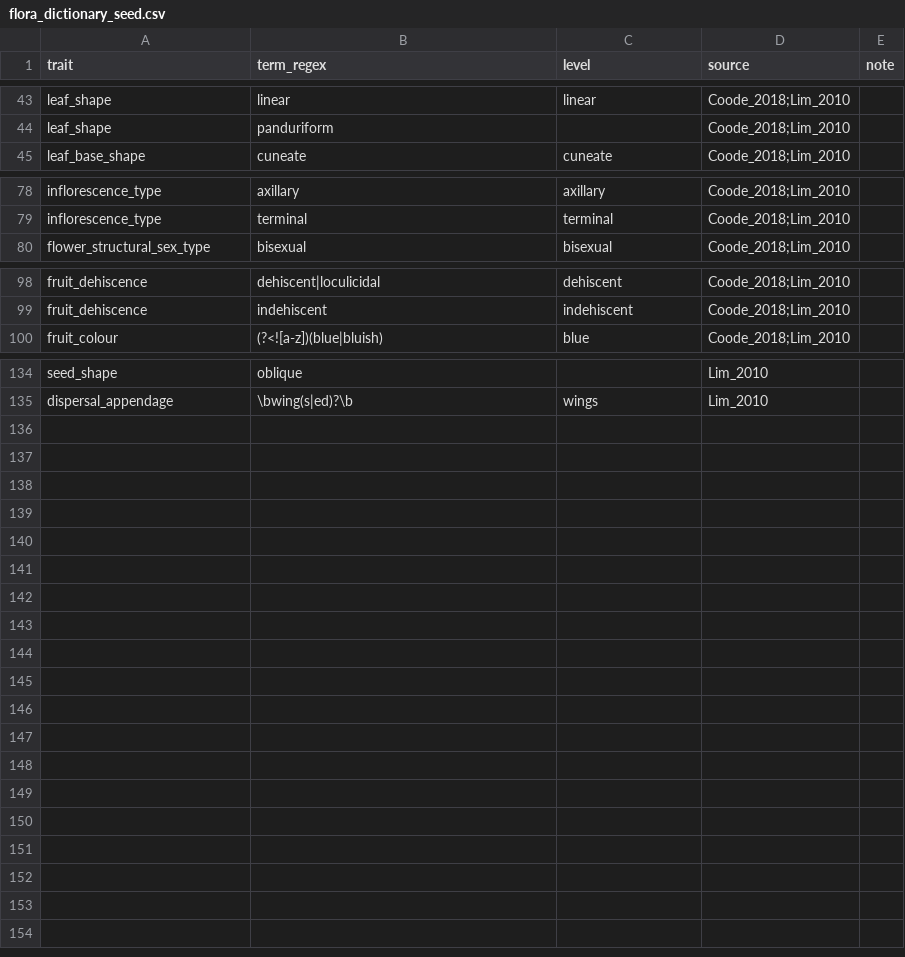
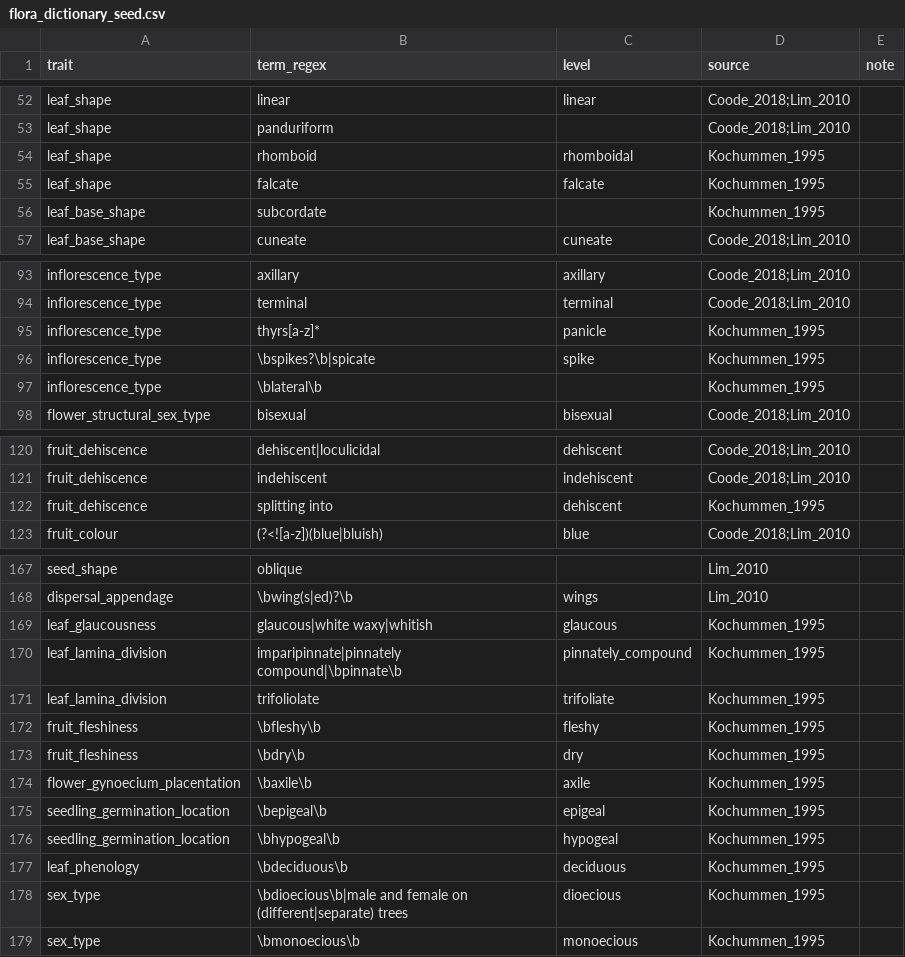
Before and after one commit to hrlai/MYtraits.build, a CSV file: .github/skills/extract-traits-from-floras-my/assets/flora_dictionary_seed.csv, drawn as a sheet; only a part is shown, gaps mark what is left out; the diff covers the shown part only; the diff names each change by its address in the sheet, - before the commit and + after, or states it on an @@ line.

```diff
--- a/.github/skills/extract-traits-from-floras-my/assets/flora_dictionary_seed.csv
+++ b/.github/skills/extract-traits-from-floras-my/assets/flora_dictionary_seed.csv
+row 54: leaf_shape | rhomboid | rhomboidal | Kochummen_1995
+row 55: leaf_shape | falcate | falcate | Kochummen_1995
+row 56: leaf_base_shape | subcordate |  | Kochummen_1995
+row 95: inflorescence_type | thyrs[a-z]* | panicle | Kochummen_1995
+row 96: inflorescence_type | \bspikes?\b|spicate | spike | Kochummen_1995
+row 97: inflorescence_type | \blateral\b |  | Kochummen_1995
+row 122: fruit_dehiscence | splitting into | dehiscent | Kochummen_1995
+row 169: leaf_glaucousness | glaucous|white waxy|whitish | glaucous | Kochummen_1995
+row 170: leaf_lamina_division | imparipinnate|pinnately compound|\bpinnate\b | pinnately_compound | Kochummen_1995
+row 171: leaf_lamina_division | trifoliolate | trifoliate | Kochummen_1995
+row 172: fruit_fleshiness | \bfleshy\b | fleshy | Kochummen_1995
+row 173: fruit_fleshiness | \bdry\b | dry | Kochummen_1995
+row 174: flower_gynoecium_placentation | \baxile\b | axile | Kochummen_1995
+row 175: seedling_germination_location | \bepigeal\b | epigeal | Kochummen_1995
+row 176: seedling_germination_location | \bhypogeal\b | hypogeal | Kochummen_1995
+row 177: leaf_phenology | \bdeciduous\b | deciduous | Kochummen_1995
+row 178: sex_type | \bdioecious\b|male and female on (different|separate) trees | dioecious | Kochummen_1995
+row 179: sex_type | \bmonoecious\b | monoecious | Kochummen_1995
```
Also changed, not shown: 26 added rows elsewhere in this file, 8 other files.
